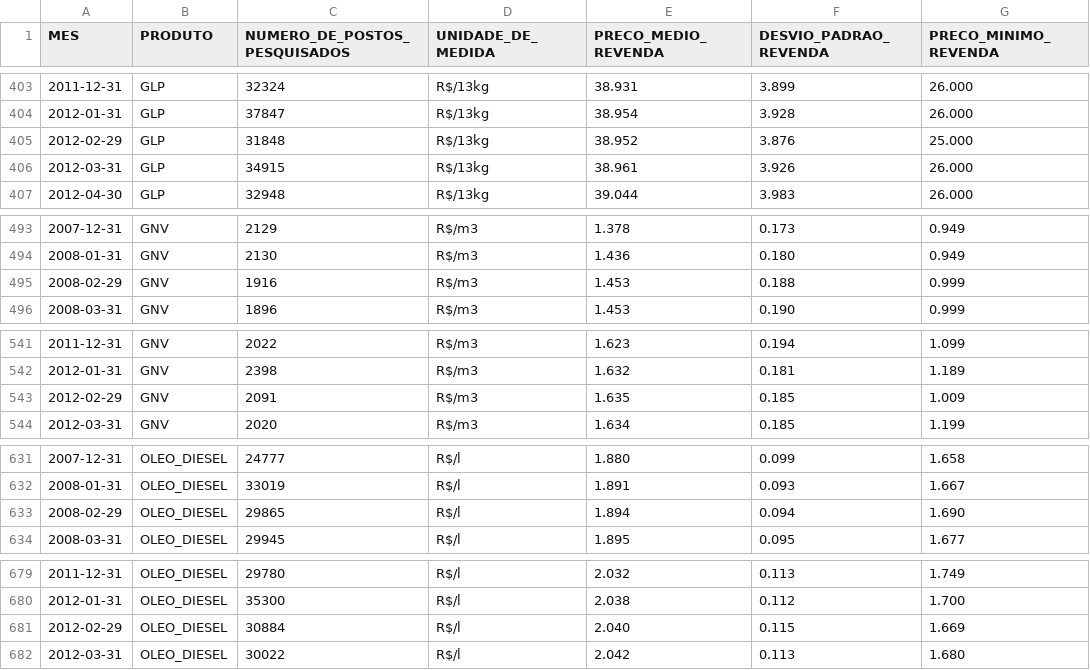
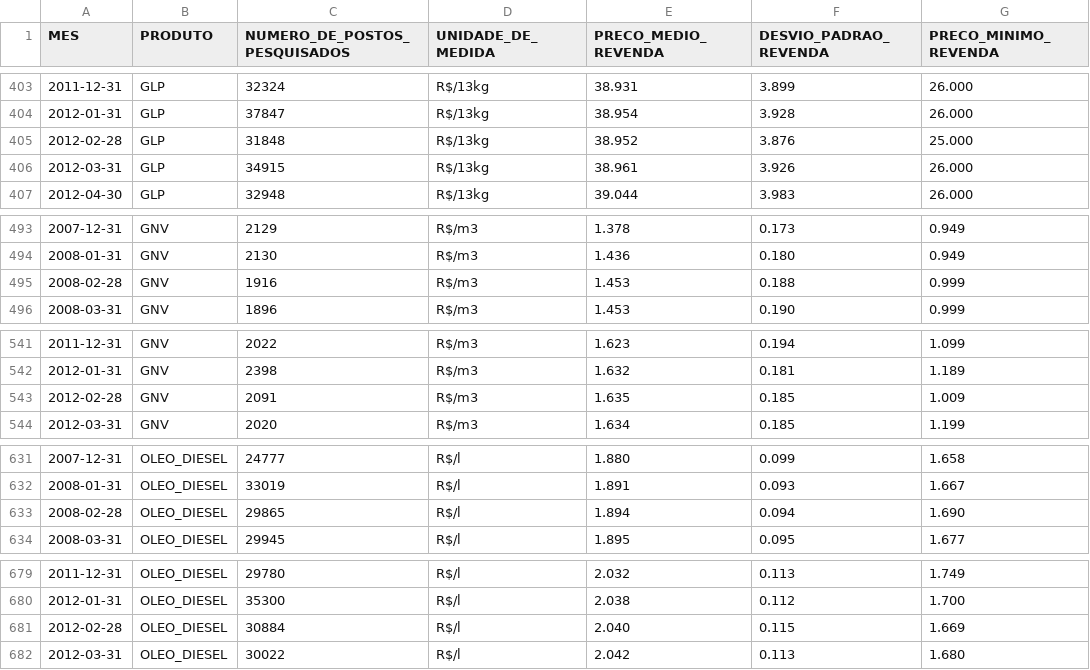
Before and after one commit to spock74/petro-gas-diesel, a CSV file: data/IN_W_LEAP_YEAR_2001-2018.csv, drawn as a sheet; only a part is shown, gaps mark what is left out; the diff covers the shown part only; the diff names each change by its address in the sheet, - before the commit and + after, or states it on an @@ line.

```diff
--- a/data/IN_W_LEAP_YEAR_2001-2018.csv
+++ b/data/IN_W_LEAP_YEAR_2001-2018.csv
-A405 (MES): 2012-02-29
+A405 (MES): 2012-02-28
-A495 (MES): 2008-02-29
+A495 (MES): 2008-02-28
-A543 (MES): 2012-02-29
+A543 (MES): 2012-02-28
-A633 (MES): 2008-02-29
+A633 (MES): 2008-02-28
-A681 (MES): 2012-02-29
+A681 (MES): 2012-02-28
```
Also changed, not shown: 8 edited cells elsewhere in this file, 33 other files.
